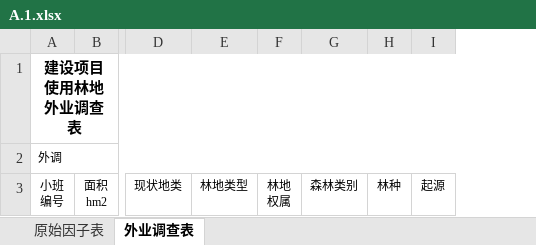
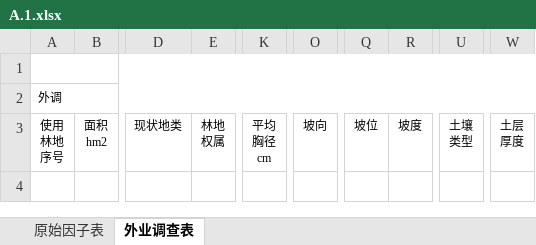
Before and after one commit to sunfing/agent-skills, an Excel workbook: skills/forestry-field-survey-table/assets/A.1.xlsx, sheet 外业调查表, drawn as a sheet; only a part is shown, gaps mark what is left out; values as stored, in another font and other column widths than the file's, no borders; removed rows and columns are numbered as before the commit, all else as after; ↵ is a line break in a cell; the diff names each change by its address in the sheet, - before the commit and + after, or states it on an @@ line.

```diff
--- a/skills/forestry-field-survey-table/assets/A.1.xlsx (sheet 外业调查表)
+++ b/skills/forestry-field-survey-table/assets/A.1.xlsx (sheet 外业调查表)
-column E, row 3: 林地类型
-column G, row 3: 森林类别
-column H, row 3: 林种
-column I, row 3: 起源
+column K, row 3: 平均 ↵ 胸径 ↵ cm
+column O, row 3: 坡向
+column Q, row 3: 坡位
+column R, row 3: 坡度
+column U, row 3: 土壤 ↵ 类型
+column W, row 3: 土层 ↵ 厚度
-A1: 建设项目使用林地外业调查表
+A1: (empty)
-A3: 小班 ↵ 编号
+A3: 使用 ↵ 林地 ↵ 序号
```
Also changed, not shown: sheet 原始因子表, skills/forestry-survey-summary-tables/assets/report-headers.xlsx, 9 other files.
